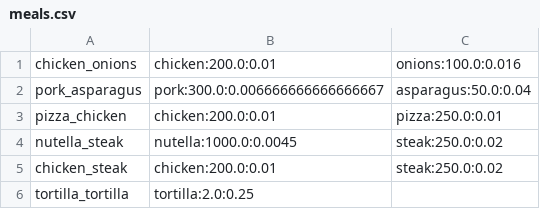
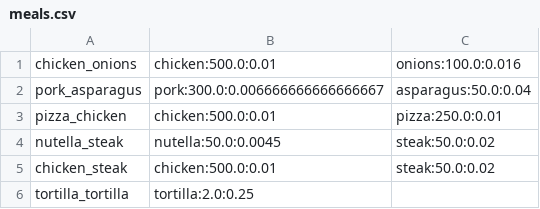
Before and after one commit to paulbeka/food_planner, a CSV file: data/meals.csv, drawn as a sheet.

Commit message:
meal calculator returns correctly a meal plan with error handling

```diff
--- a/data/meals.csv
+++ b/data/meals.csv
@@ -1,6 +1,6 @@
-chicken_onions,chicken:200.0:0.01,onions:100.0:0.016
+chicken_onions,chicken:500.0:0.01,onions:100.0:0.016
 pork_asparagus,pork:300.0:0.006666666666666667,asparagus:50.0:0.04
-pizza_chicken,chicken:200.0:0.01,pizza:250.0:0.01
-nutella_steak,nutella:1000.0:0.0045,steak:250.0:0.02
-chicken_steak,chicken:200.0:0.01,steak:250.0:0.02
+pizza_chicken,chicken:500.0:0.01,pizza:250.0:0.01
+nutella_steak,nutella:50.0:0.0045,steak:50.0:0.02
+chicken_steak,chicken:500.0:0.01,steak:50.0:0.02
 tortilla_tortilla,tortilla:2.0:0.25
```
Also changed, not shown: 3 other files.
